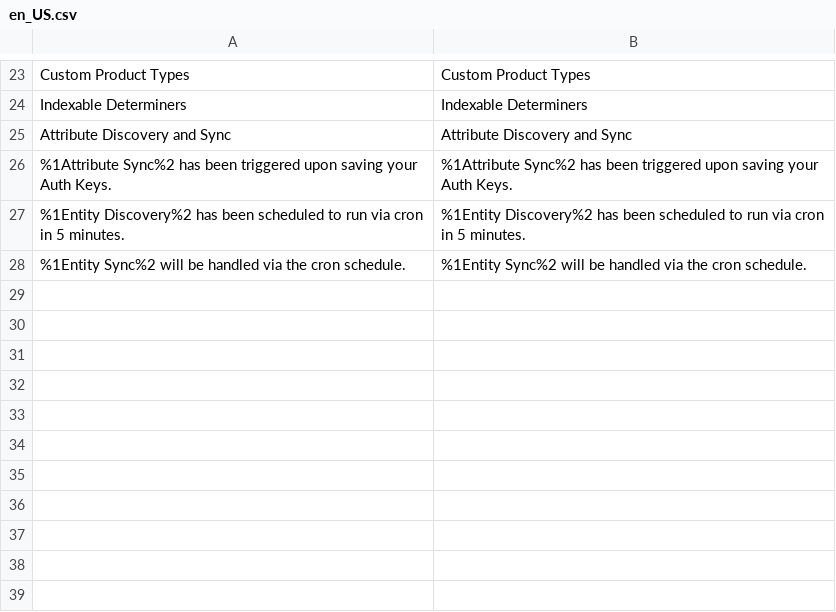
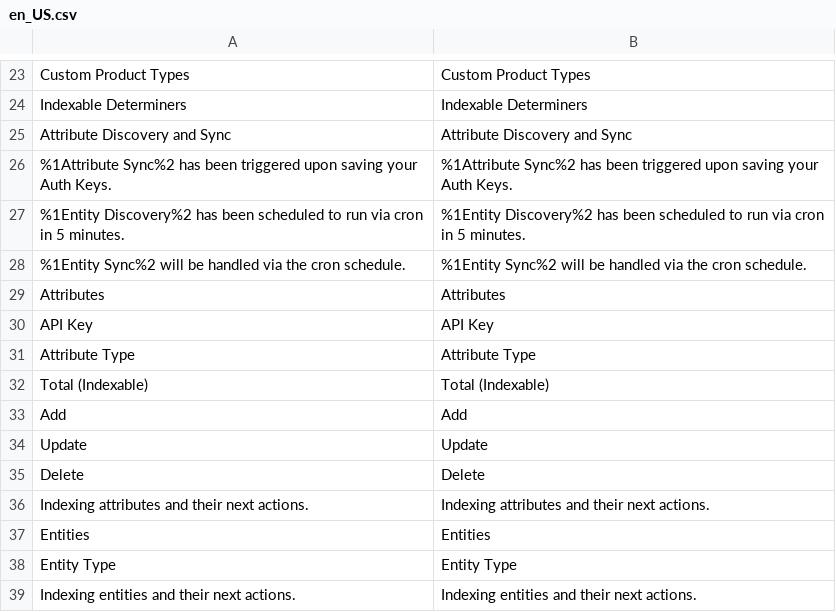
Before and after one commit to klevu/module-m2-indexing, a CSV file: i18n/en_US.csv, drawn as a sheet; only a part is shown, gaps mark what is left out; the diff names each change by its address in the sheet, - before the commit and + after, or states it on an @@ line.

```diff
--- a/i18n/en_US.csv
+++ b/i18n/en_US.csv
+row 29: Attributes | Attributes
+row 30: API Key | API Key
+row 31: Attribute Type | Attribute Type
+row 32: Total (Indexable) | Total (Indexable)
+row 33: Add | Add
+row 34: Update | Update
+row 35: Delete | Delete
+row 36: Indexing attributes and their next actions. | Indexing attributes and their next actions.
+row 37: Entities | Entities
+row 38: Entity Type | Entity Type
+row 39: Indexing entities and their next actions. | Indexing entities and their next actions.
```
Also changed, not shown: 38 other files.
